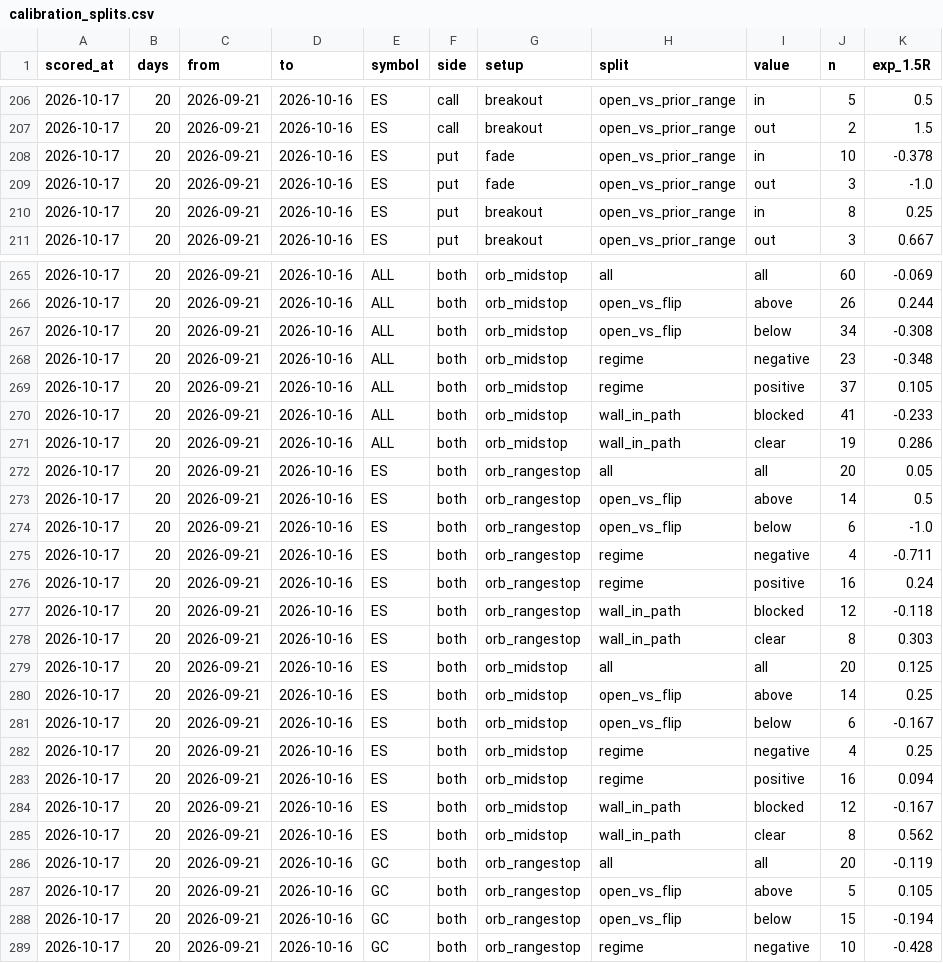
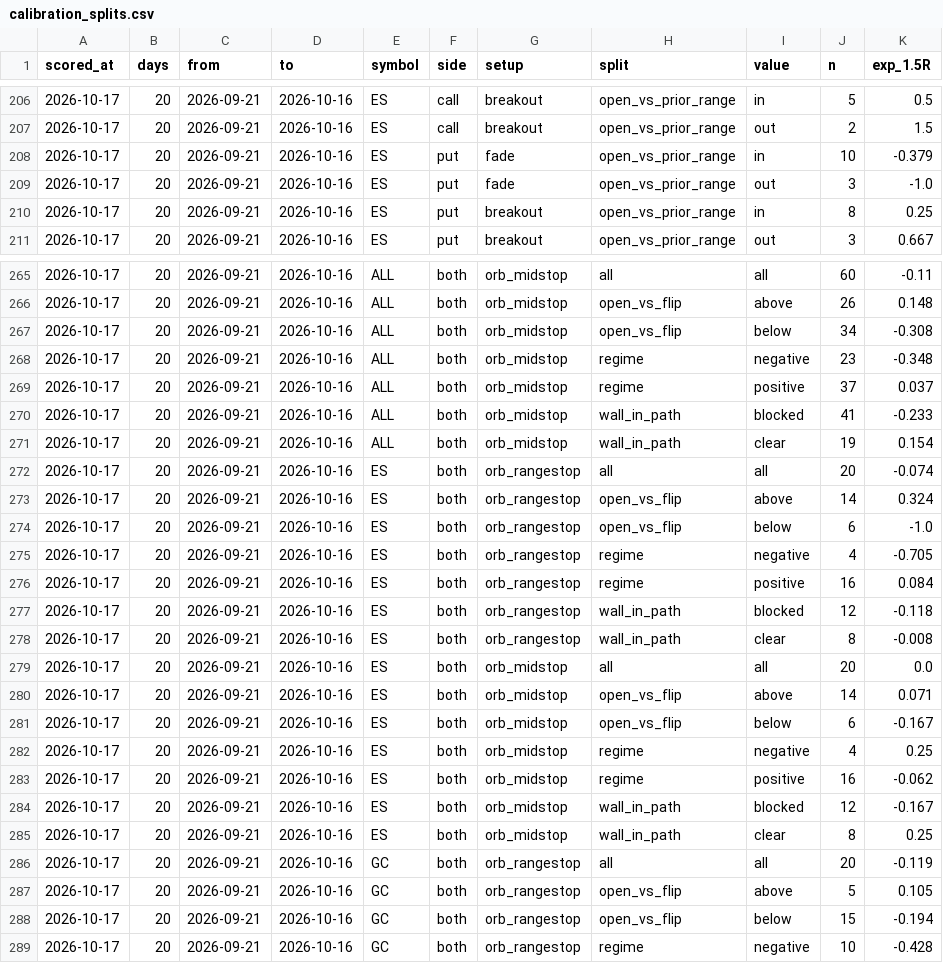
Before and after one commit to OverleveragedWhale/Gamma_X, a CSV file: calibration_splits.csv, drawn as a sheet; only a part is shown, gaps mark what is left out; the diff covers the shown part only.

```diff
--- a/calibration_splits.csv
+++ b/calibration_splits.csv
@@ -207,3 +207,3 @@ scored_at,days,from,to,symbol,side,setup,split,value,n,exp_1.5R
 2026-10-17,20,2026-09-21,2026-10-16,ES,call,breakout,open_vs_prior_range,out,2,1.5
-2026-10-17,20,2026-09-21,2026-10-16,ES,put,fade,open_vs_prior_range,in,10,-0.378
+2026-10-17,20,2026-09-21,2026-10-16,ES,put,fade,open_vs_prior_range,in,10,-0.379
 2026-10-17,20,2026-09-21,2026-10-16,ES,put,fade,open_vs_prior_range,out,3,-1.0
@@ -265,22 +265,22 @@ scored_at,days,from,to,symbol,side,setup,split,value,n,exp_1.5R
-2026-10-17,20,2026-09-21,2026-10-16,ALL,both,orb_midstop,all,all,60,-0.069
-2026-10-17,20,2026-09-21,2026-10-16,ALL,both,orb_midstop,open_vs_flip,above,26,0.244
+2026-10-17,20,2026-09-21,2026-10-16,ALL,both,orb_midstop,all,all,60,-0.11
+2026-10-17,20,2026-09-21,2026-10-16,ALL,both,orb_midstop,open_vs_flip,above,26,0.148
 2026-10-17,20,2026-09-21,2026-10-16,ALL,both,orb_midstop,open_vs_flip,below,34,-0.308
 2026-10-17,20,2026-09-21,2026-10-16,ALL,both,orb_midstop,regime,negative,23,-0.348
-2026-10-17,20,2026-09-21,2026-10-16,ALL,both,orb_midstop,regime,positive,37,0.105
+2026-10-17,20,2026-09-21,2026-10-16,ALL,both,orb_midstop,regime,positive,37,0.037
 2026-10-17,20,2026-09-21,2026-10-16,ALL,both,orb_midstop,wall_in_path,blocked,41,-0.233
-2026-10-17,20,2026-09-21,2026-10-16,ALL,both,orb_midstop,wall_in_path,clear,19,0.286
-2026-10-17,20,2026-09-21,2026-10-16,ES,both,orb_rangestop,all,all,20,0.05
-2026-10-17,20,2026-09-21,2026-10-16,ES,both,orb_rangestop,open_vs_flip,above,14,0.5
+2026-10-17,20,2026-09-21,2026-10-16,ALL,both,orb_midstop,wall_in_path,clear,19,0.154
+2026-10-17,20,2026-09-21,2026-10-16,ES,both,orb_rangestop,all,all,20,-0.074
+2026-10-17,20,2026-09-21,2026-10-16,ES,both,orb_rangestop,open_vs_flip,above,14,0.324
 2026-10-17,20,2026-09-21,2026-10-16,ES,both,orb_rangestop,open_vs_flip,below,6,-1.0
-2026-10-17,20,2026-09-21,2026-10-16,ES,both,orb_rangestop,regime,negative,4,-0.711
-2026-10-17,20,2026-09-21,2026-10-16,ES,both,orb_rangestop,regime,positive,16,0.24
+2026-10-17,20,2026-09-21,2026-10-16,ES,both,orb_rangestop,regime,negative,4,-0.705
+2026-10-17,20,2026-09-21,2026-10-16,ES,both,orb_rangestop,regime,positive,16,0.084
 2026-10-17,20,2026-09-21,2026-10-16,ES,both,orb_rangestop,wall_in_path,blocked,12,-0.118
-2026-10-17,20,2026-09-21,2026-10-16,ES,both,orb_rangestop,wall_in_path,clear,8,0.303
-2026-10-17,20,2026-09-21,2026-10-16,ES,both,orb_midstop,all,all,20,0.125
-2026-10-17,20,2026-09-21,2026-10-16,ES,both,orb_midstop,open_vs_flip,above,14,0.25
+2026-10-17,20,2026-09-21,2026-10-16,ES,both,orb_rangestop,wall_in_path,clear,8,-0.008
+2026-10-17,20,2026-09-21,2026-10-16,ES,both,orb_midstop,all,all,20,0.0
+2026-10-17,20,2026-09-21,2026-10-16,ES,both,orb_midstop,open_vs_flip,above,14,0.071
 2026-10-17,20,2026-09-21,2026-10-16,ES,both,orb_midstop,open_vs_flip,below,6,-0.167
 2026-10-17,20,2026-09-21,2026-10-16,ES,both,orb_midstop,regime,negative,4,0.25
-2026-10-17,20,2026-09-21,2026-10-16,ES,both,orb_midstop,regime,positive,16,0.094
+2026-10-17,20,2026-09-21,2026-10-16,ES,both,orb_midstop,regime,positive,16,-0.062
 2026-10-17,20,2026-09-21,2026-10-16,ES,both,orb_midstop,wall_in_path,blocked,12,-0.167
-2026-10-17,20,2026-09-21,2026-10-16,ES,both,orb_midstop,wall_in_path,clear,8,0.562
+2026-10-17,20,2026-09-21,2026-10-16,ES,both,orb_midstop,wall_in_path,clear,8,0.25
 2026-10-17,20,2026-09-21,2026-10-16,GC,both,orb_rangestop,all,all,20,-0.119
```
Also changed, not shown: 32 edited cells elsewhere in this file, calibration_history.csv, 2 other files.
